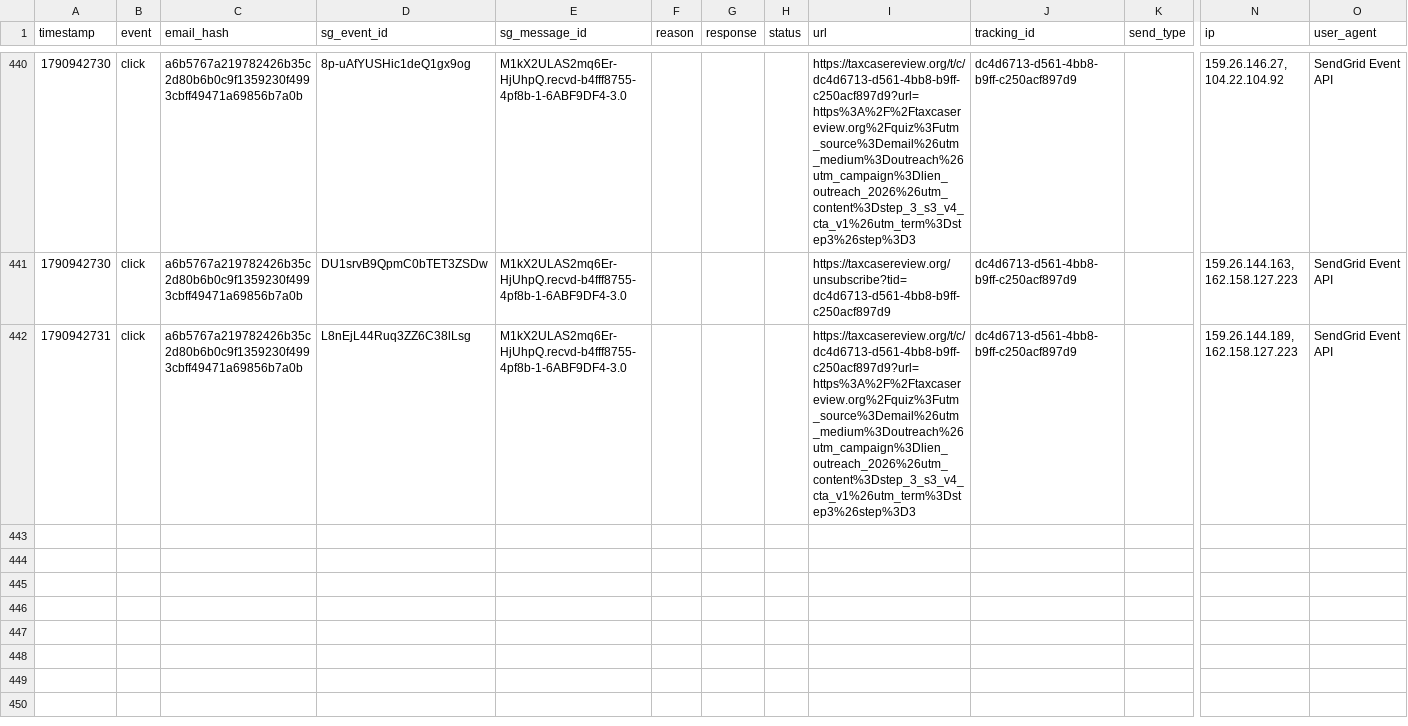
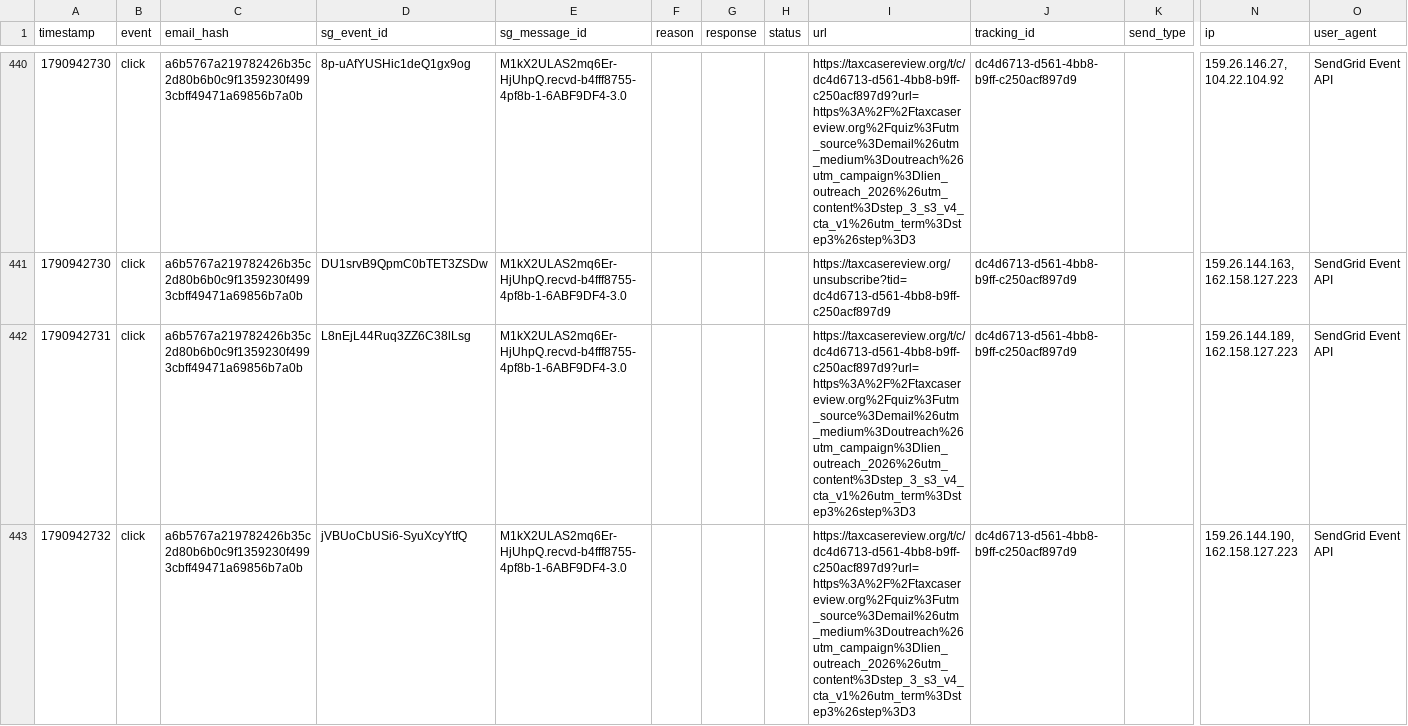
Before and after one commit to anandakeyclub-ops/permitmap-tracker, a CSV file: sendgrid_events.csv, drawn as a sheet; only a part is shown, gaps mark what is left out; rows hold the shown columns only; the diff names each change by its address in the sheet, - before the commit and + after, or states it on an @@ line.

Commit message:
tracking update 2026-10-02 12:05:46

```diff
--- a/sendgrid_events.csv
+++ b/sendgrid_events.csv
+row 443: 1790942732 | click | a6b5767a219782426b35c2d80b6b0c9f1359230f4993cbff49471a69856b7a0b | jVBUoCbUSi6-SyuXcyYtfQ | M1kX2ULAS2mq6Er-HjUhpQ.recvd-b4fff8755-4pf8b-1-6ABF9DF4-3.0 |  |  |  | https://taxcasereview.org/t/c/dc4d6713-d561-4bb8-b9ff-c250acf897d9?url=https%3A%2F%2Ftaxcasereview.org%2Fquiz%3Futm_source%3Demail%26utm_medium%3Doutreach%26utm_campaign%3Dlien_outreach_2026%26utm_content%3Dstep_3_s3_v4_cta_v1%26utm_term%3Dstep3%26step%3D3 | dc4d6713-d561-4bb8-b9ff-c250acf897d9 |  | 159.26.144.190, 162.158.127.223 | SendGrid Event API
```
